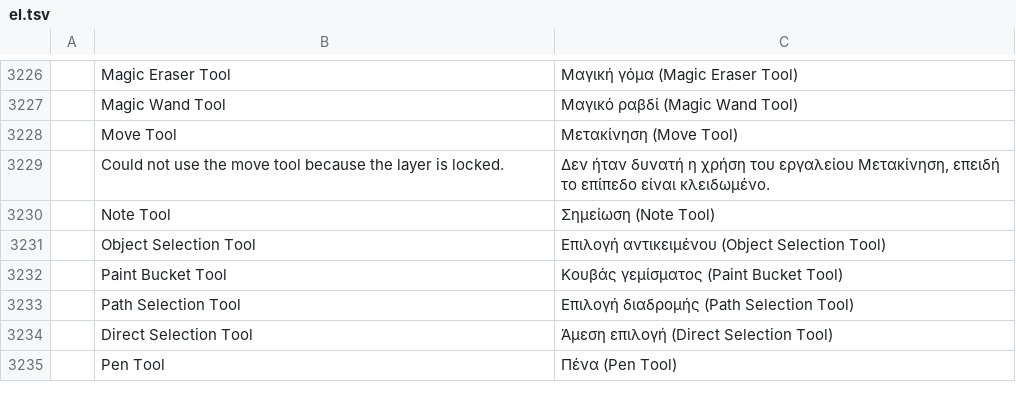
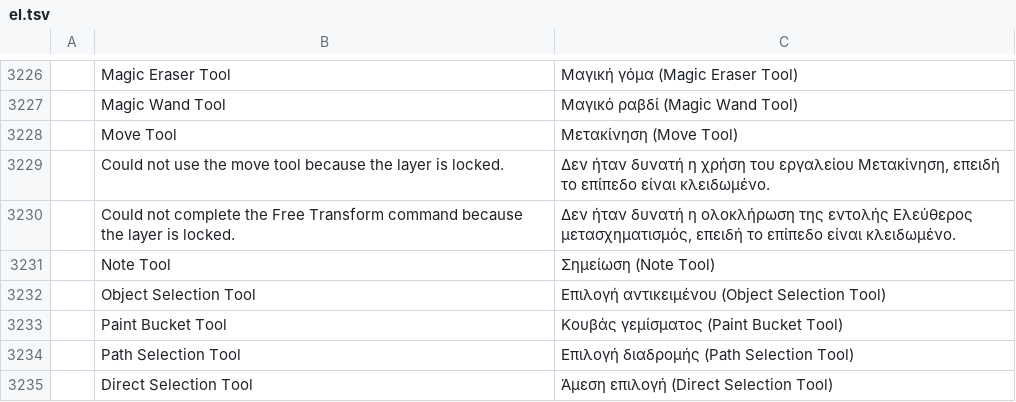
Before and after one commit to Elvis33LE/photocraft, a TSV file: crates/ui-egui/src/i18n/el.tsv, drawn as a sheet; only a part is shown, gaps mark what is left out; the shorter side is filled out with more unchanged rows; the diff names each change by its address in the sheet, - before the commit and + after, or states it on an @@ line.

```diff
--- a/crates/ui-egui/src/i18n/el.tsv
+++ b/crates/ui-egui/src/i18n/el.tsv
+row 3230:  | Could not complete the Free Transform command because the layer is locked. | Δεν ήταν δυνατή η ολοκλήρωση της εντολής Ελεύθερος μετασχηματισμός, επειδή το επίπεδο είναι κλειδωμένο.
```
Also changed, not shown: crates/ui-egui/src/i18n/de.tsv, crates/ui-egui/src/i18n/ja.tsv, 16 other files.
